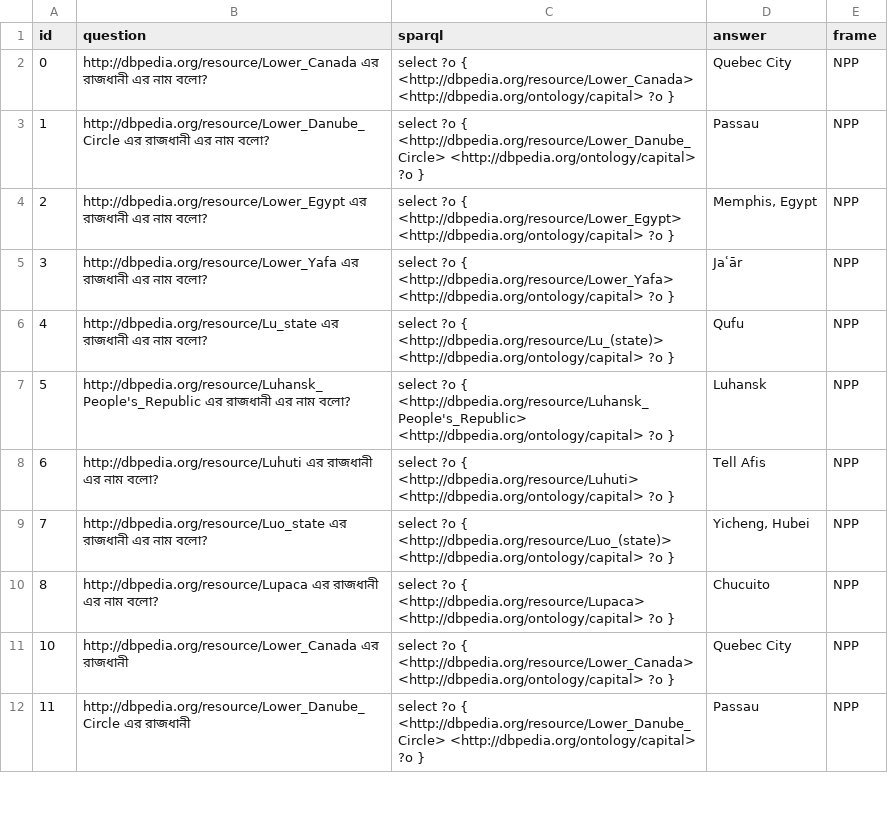
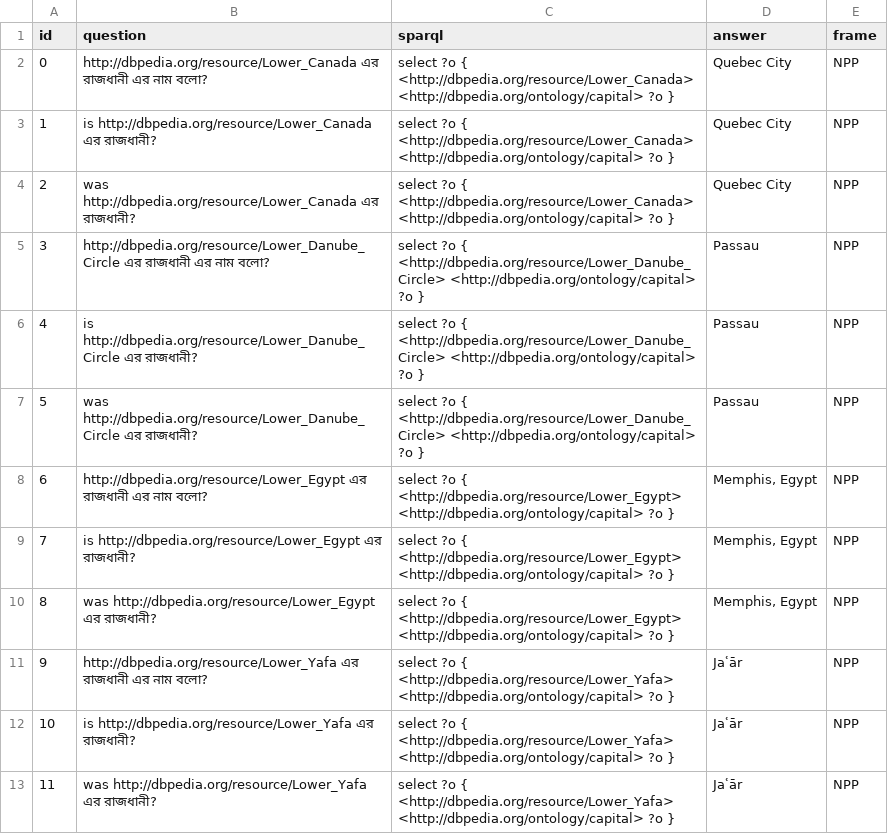
Before and after one commit to fazleh2010/Journal-Paper, a CSV file: output/questions_BN.csv, drawn as a sheet; only a part is shown; the diff covers the shown part only.

Commit message:
corrected default questions

```diff
--- a/output/questions_BN.csv
+++ b/output/questions_BN.csv
@@ -2,11 +2,12 @@
 "0","http://dbpedia.org/resource/Lower_Canada এর রাজধানী এর নাম বলো?","select  ?o    {    <http://dbpedia.org/resource/Lower_Canada> <http://dbpedia.org/ontology/capital>  ?o    }","Quebec City","NPP"
-"1","http://dbpedia.org/resource/Lower_Danube_Circle এর রাজধানী এর নাম বলো?","select  ?o    {    <http://dbpedia.org/resource/Lower_Danube_Circle> <http://dbpedia.org/ontology/capital>  ?o    }","Passau","NPP"
-"2","http://dbpedia.org/resource/Lower_Egypt এর রাজধানী এর নাম বলো?","select  ?o    {    <http://dbpedia.org/resource/Lower_Egypt> <http://dbpedia.org/ontology/capital>  ?o    }","Memphis, Egypt","NPP"
-"3","http://dbpedia.org/resource/Lower_Yafa এর রাজধানী এর নাম বলো?","select  ?o    {    <http://dbpedia.org/resource/Lower_Yafa> <http://dbpedia.org/ontology/capital>  ?o    }","Jaʿār","NPP"
-"4","http://dbpedia.org/resource/Lu_state এর রাজধানী এর নাম বলো?","select  ?o    {    <http://dbpedia.org/resource/Lu_(state)> <http://dbpedia.org/ontology/capital>  ?o    }","Qufu","NPP"
-"5","http://dbpedia.org/resource/Luhansk_People's_Republic এর রাজধানী এর নাম বলো?","select  ?o    {    <http://dbpedia.org/resource/Luhansk_People's_Republic> <http://dbpedia.org/ontology/capital>  ?o    }","Luhansk","NPP"
-"6","http://dbpedia.org/resource/Luhuti এর রাজধানী এর নাম বলো?","select  ?o    {    <http://dbpedia.org/resource/Luhuti> <http://dbpedia.org/ontology/capital>  ?o    }","Tell Afis","NPP"
-"7","http://dbpedia.org/resource/Luo_state এর রাজধানী এর নাম বলো?","select  ?o    {    <http://dbpedia.org/resource/Luo_(state)> <http://dbpedia.org/ontology/capital>  ?o    }","Yicheng, Hubei","NPP"
-"8","http://dbpedia.org/resource/Lupaca এর রাজধানী এর নাম বলো?","select  ?o    {    <http://dbpedia.org/resource/Lupaca> <http://dbpedia.org/ontology/capital>  ?o    }","Chucuito","NPP"
-"10","http://dbpedia.org/resource/Lower_Canada এর রাজধানী","select  ?o    {    <http://dbpedia.org/resource/Lower_Canada> <http://dbpedia.org/ontology/capital>  ?o    }","Quebec City","NPP"
-"11","http://dbpedia.org/resource/Lower_Danube_Circle এর রাজধানী","select  ?o    {    <http://dbpedia.org/resource/Lower_Danube_Circle> <http://dbpedia.org/ontology/capital>  ?o    }","Passau","NPP"
+"1","is http://dbpedia.org/resource/Lower_Canada এর রাজধানী?","select  ?o    {    <http://dbpedia.org/resource/Lower_Canada> <http://dbpedia.org/ontology/capital>  ?o    }","Quebec City","NPP"
+"2","was http://dbpedia.org/resource/Lower_Canada এর রাজধানী?","select  ?o    {    <http://dbpedia.org/resource/Lower_Canada> <http://dbpedia.org/ontology/capital>  ?o    }","Quebec City","NPP"
+"3","http://dbpedia.org/resource/Lower_Danube_Circle এর রাজধানী এর নাম বলো?","select  ?o    {    <http://dbpedia.org/resource/Lower_Danube_Circle> <http://dbpedia.org/ontology/capital>  ?o    }","Passau","NPP"
+"4","is http://dbpedia.org/resource/Lower_Danube_Circle এর রাজধানী?","select  ?o    {    <http://dbpedia.org/resource/Lower_Danube_Circle> <http://dbpedia.org/ontology/capital>  ?o    }","Passau","NPP"
+"5","was http://dbpedia.org/resource/Lower_Danube_Circle এর রাজধানী?","select  ?o    {    <http://dbpedia.org/resource/Lower_Danube_Circle> <http://dbpedia.org/ontology/capital>  ?o    }","Passau","NPP"
+"6","http://dbpedia.org/resource/Lower_Egypt এর রাজধানী এর নাম বলো?","select  ?o    {    <http://dbpedia.org/resource/Lower_Egypt> <http://dbpedia.org/ontology/capital>  ?o    }","Memphis, Egypt","NPP"
+"7","is http://dbpedia.org/resource/Lower_Egypt এর রাজধানী?","select  ?o    {    <http://dbpedia.org/resource/Lower_Egypt> <http://dbpedia.org/ontology/capital>  ?o    }","Memphis, Egypt","NPP"
+"8","was http://dbpedia.org/resource/Lower_Egypt এর রাজধানী?","select  ?o    {    <http://dbpedia.org/resource/Lower_Egypt> <http://dbpedia.org/ontology/capital>  ?o    }","Memphis, Egypt","NPP"
+"9","http://dbpedia.org/resource/Lower_Yafa এর রাজধানী এর নাম বলো?","select  ?o    {    <http://dbpedia.org/resource/Lower_Yafa> <http://dbpedia.org/ontology/capital>  ?o    }","Jaʿār","NPP"
+"10","is http://dbpedia.org/resource/Lower_Yafa এর রাজধানী?","select  ?o    {    <http://dbpedia.org/resource/Lower_Yafa> <http://dbpedia.org/ontology/capital>  ?o    }","Jaʿār","NPP"
+"11","was http://dbpedia.org/resource/Lower_Yafa এর রাজধানী?","select  ?o    {    <http://dbpedia.org/resource/Lower_Yafa> <http://dbpedia.org/ontology/capital>  ?o    }","Jaʿār","NPP"
```
Also changed, not shown: 17 added rows and 49 edited cells elsewhere in this file, 12 other files.
